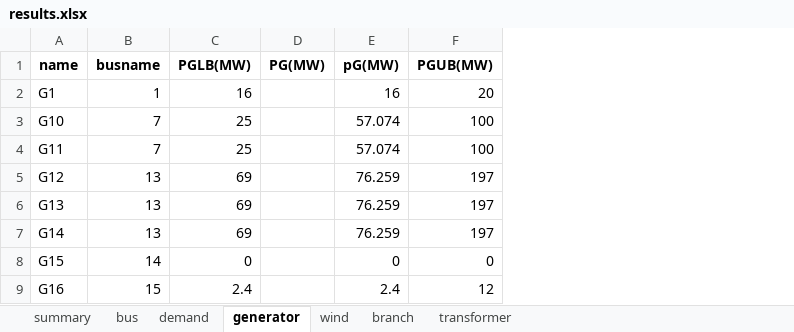
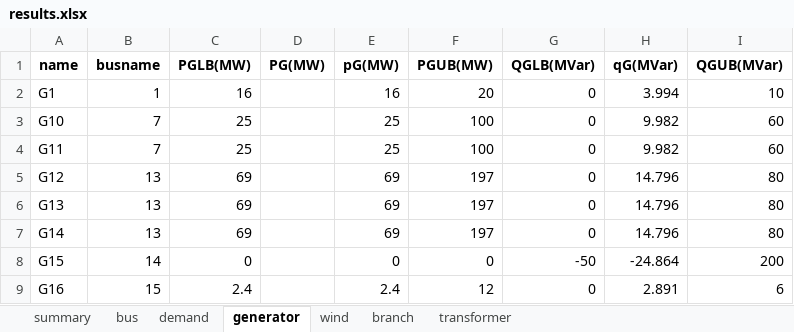
Before and after one commit to RWTH-IAEW/opf-potpourri, an Excel workbook: potpourri/results/results.xlsx, sheet generator, drawn as a sheet; only a part is shown; values as stored, in another font and other column widths than the file's, no borders; the diff covers the shown part only; the diff names each change by its address in the sheet, - before the commit and + after, or states it on an @@ line.

```diff
--- a/potpourri/results/results.xlsx (sheet generator)
+++ b/potpourri/results/results.xlsx (sheet generator)
+column G (QGLB(MVar)), rows 2-9: 0 | 0 | 0 | 0 | 0 | 0 | -50 | 0
+column H (qG(MVar)), rows 2-9: 3.994 | 9.982 | 9.982 | 14.796 | 14.796 | 14.796 | -24.864 | 2.891
+column I (QGUB(MVar)), rows 2-9: 10 | 60 | 60 | 80 | 80 | 80 | 200 | 6
-E3:E4 (pG(MW)): 57.074
+E3:E4 (pG(MW)): 25
-E5:E7 (pG(MW)): 76.259
+E5:E7 (pG(MW)): 69
```
Also changed, not shown: 18 edited cells elsewhere in this sheet, sheet bus, sheet demand, sheet transformer, sheet branch, sheet wind, sheet summary, 57 other files.
